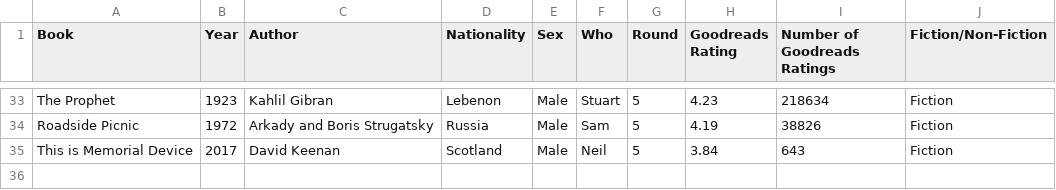
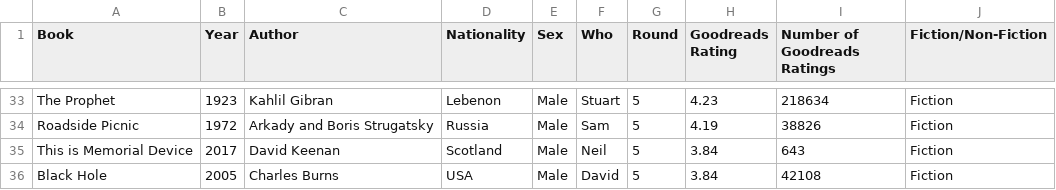
Before and after one commit to arm61/book_club, a CSV file: info.csv, drawn as a sheet; only a part is shown, gaps mark what is left out; the diff names each change by its address in the sheet, - before the commit and + after, or states it on an @@ line.

Commit message:
Update info.csv

```diff
--- a/info.csv
+++ b/info.csv
+row 36: Black Hole | 2005 | Charles Burns | USA | Male | David | 5 | 3.84 | 42108 | Fiction
```
